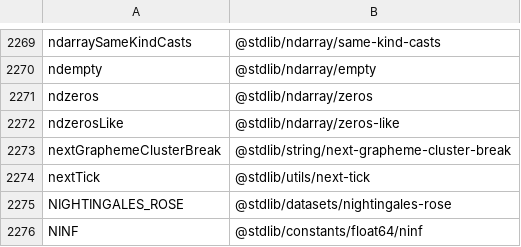
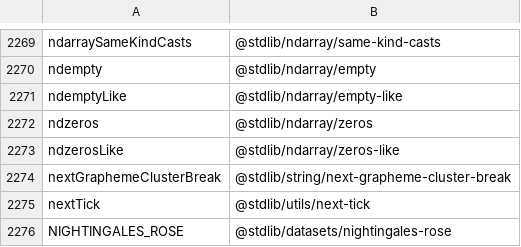
Before and after one commit to stdlib-js/namespace, a CSV file: alias2pkg/data/data.csv, drawn as a sheet; only a part is shown, gaps mark what is left out; the shorter side is filled out with more unchanged rows; the diff names each change by its address in the sheet, - before the commit and + after, or states it on an @@ line.

```diff
--- a/alias2pkg/data/data.csv
+++ b/alias2pkg/data/data.csv
+row 2271: ndemptyLike | @stdlib/ndarray/empty-like
```
Also changed, not shown: alias2related/data/data.csv, alias2standalone/data/data.csv, 14 other files.
